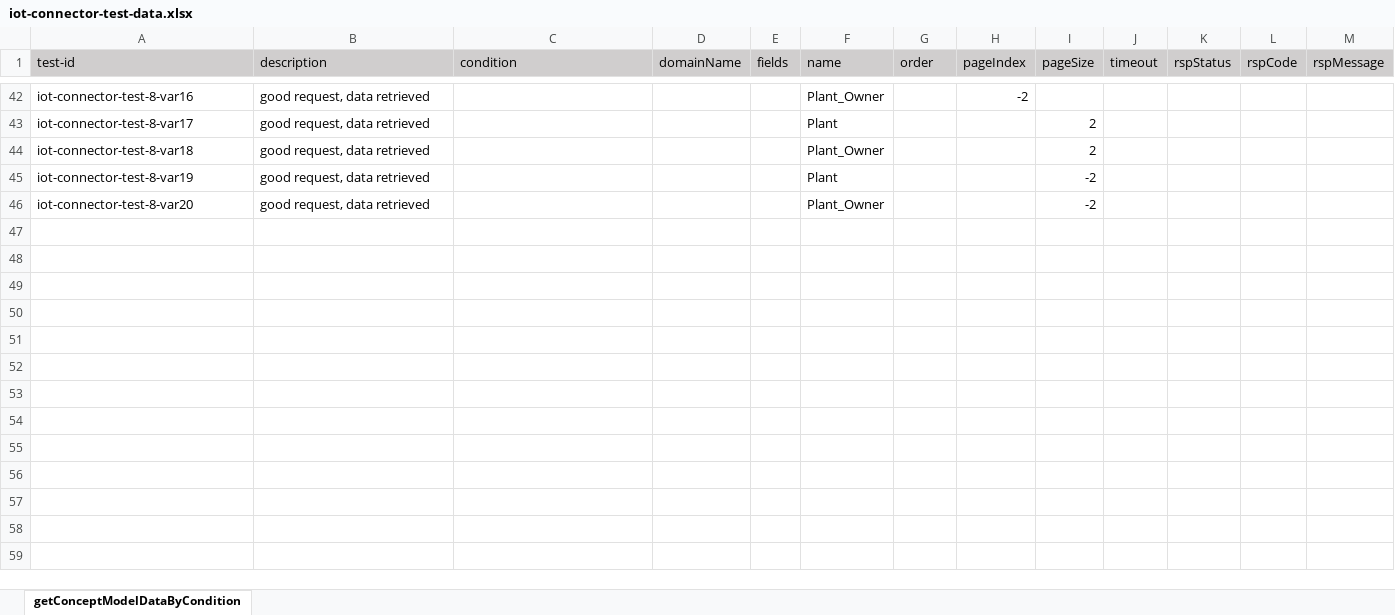
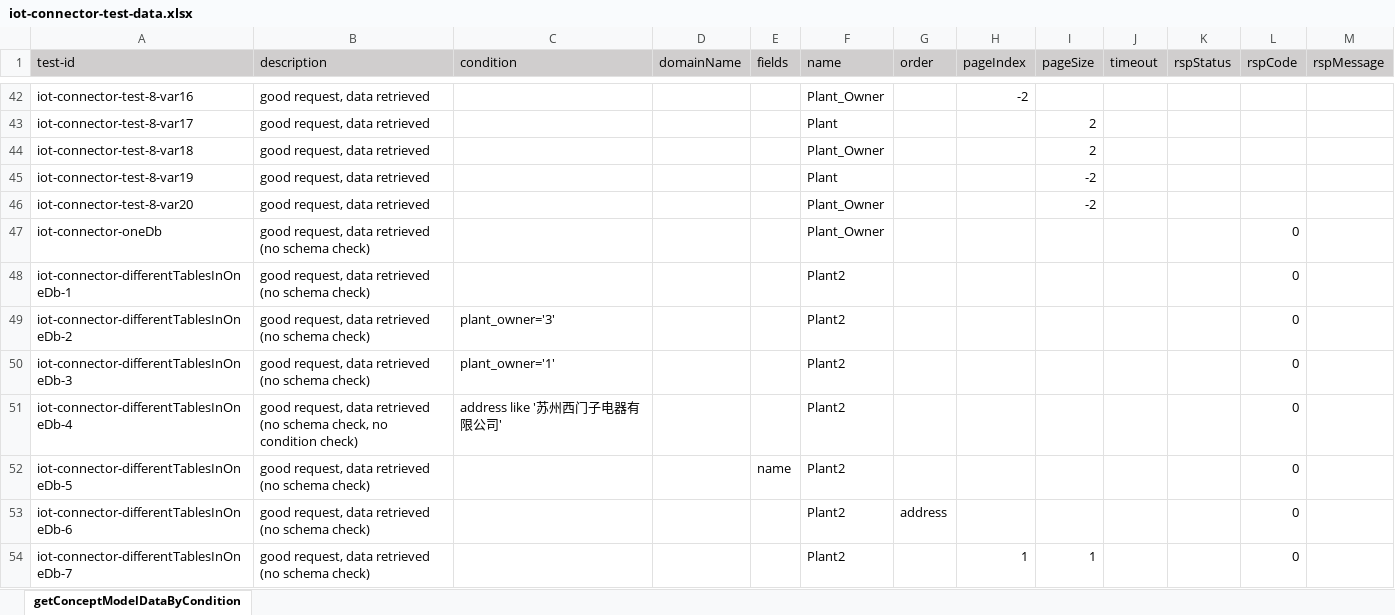
Before and after one commit to shaowenhao/performance-monitoring, an Excel workbook: src/main/resources/test-data-xls/iot-connector-test-data.xlsx, sheet getConceptModelDataByCondition, drawn as a sheet; only a part is shown, gaps mark what is left out; values as stored, in another font and other column widths than the file's, no borders; the diff names each change by its address in the sheet, - before the commit and + after, or states it on an @@ line.

```diff
--- a/src/main/resources/test-data-xls/iot-connector-test-data.xlsx (sheet getConceptModelDataByCondition)
+++ b/src/main/resources/test-data-xls/iot-connector-test-data.xlsx (sheet getConceptModelDataByCondition)
+row 47: iot-connector-oneDb | good request, data retrieved (no schema check) |  |  |  | Plant_Owner |  |  |  |  |  | 0
+row 48: iot-connector-differentTablesInOneDb-1 | good request, data retrieved (no schema check) |  |  |  | Plant2 |  |  |  |  |  | 0
+row 49: iot-connector-differentTablesInOneDb-2 | good request, data retrieved (no schema check) | plant_owner='3' |  |  | Plant2 |  |  |  |  |  | 0
+row 50: iot-connector-differentTablesInOneDb-3 | good request, data retrieved (no schema check) | plant_owner='1' |  |  | Plant2 |  |  |  |  |  | 0
+row 51: iot-connector-differentTablesInOneDb-4 | good request, data retrieved (no schema check, no condition check) | address like '苏州西门子电器有限公司' |  |  | Plant2 |  |  |  |  |  | 0
+row 52: iot-connector-differentTablesInOneDb-5 | good request, data retrieved (no schema check) |  |  | name | Plant2 |  |  |  |  |  | 0
+row 53: iot-connector-differentTablesInOneDb-6 | good request, data retrieved (no schema check) |  |  |  | Plant2 | address |  |  |  |  | 0
+row 54: iot-connector-differentTablesInOneDb-7 | good request, data retrieved (no schema check) |  |  |  | Plant2 |  | 1 | 1 |  |  | 0
```
Also changed, not shown: src/main/resources/test-data-xls/snc-connector-test-data.xlsx.
